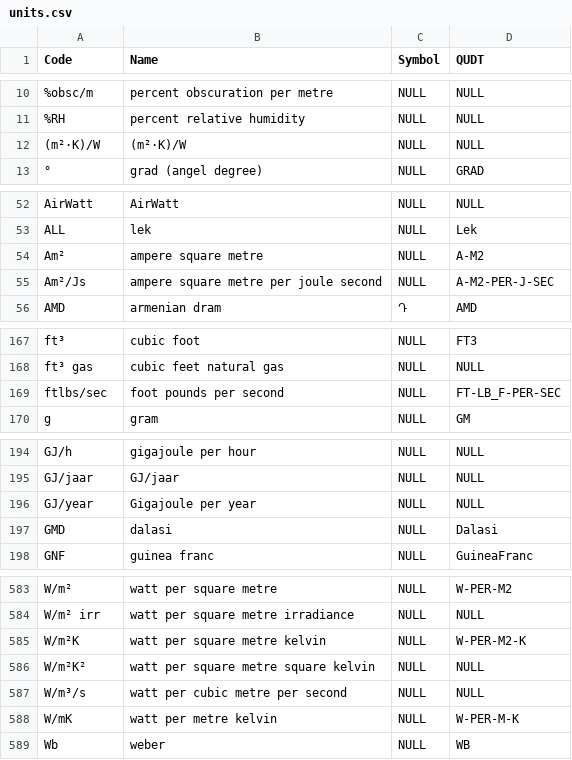
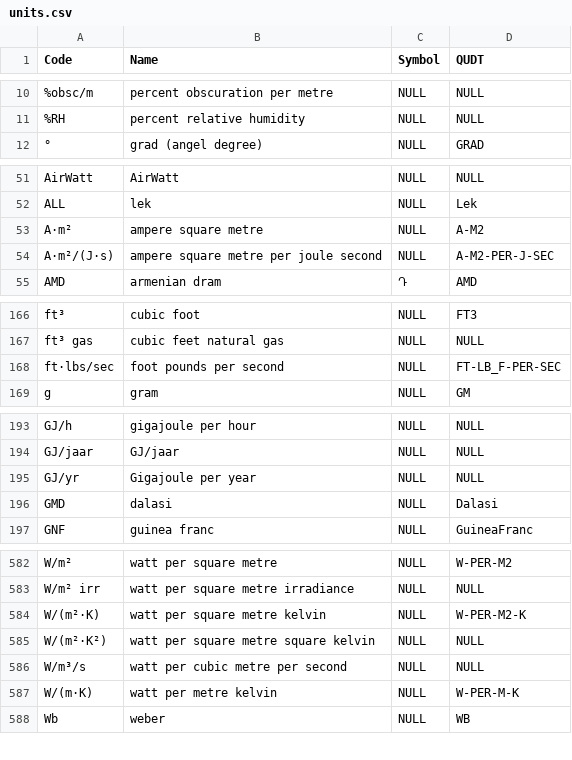
Before and after one commit to buildingSMART/bSDD, a CSV file: DataFiles/units.csv, drawn as a sheet; only a part is shown, gaps mark what is left out; the diff covers the shown part only.

Commit message:
improve units and mapping

```diff
--- a/DataFiles/units.csv
+++ b/DataFiles/units.csv
@@ -11,3 +11,2 @@ Code,Name,Symbol,QUDT
 %RH,percent relative humidity,NULL,NULL
-(m²·K)/W,(m²·K)/W,NULL,NULL
 °,grad (angel degree),NULL,GRAD
@@ -53,4 +52,4 @@ AirWatt,AirWatt,NULL,NULL
 ALL,lek,NULL,Lek
-Am²,ampere square metre,NULL,A-M2
-Am²/Js,ampere square metre per joule second,NULL,A-M2-PER-J-SEC
+A·m²,ampere square metre,NULL,A-M2
+A·m²/(J·s),ampere square metre per joule second,NULL,A-M2-PER-J-SEC
 AMD,armenian dram,Դ,AMD
@@ -168,3 +167,3 @@ ft³,cubic foot,NULL,FT3
 ft³ gas,cubic feet natural gas,NULL,NULL
-ftlbs/sec,foot pounds per second,NULL,FT-LB_F-PER-SEC
+ft·lbs/sec,foot pounds per second,NULL,FT-LB_F-PER-SEC
 g,gram,NULL,GM
@@ -195,3 +194,3 @@ GJ/h,gigajoule per hour,NULL,NULL
 GJ/jaar,GJ/jaar,NULL,NULL
-GJ/year,Gigajoule per year,NULL,NULL
+GJ/yr,Gigajoule per year,NULL,NULL
 GMD,dalasi,NULL,Dalasi
@@ -584,6 +583,6 @@ W/m²,watt per square metre,NULL,W-PER-M2
 W/m² irr,watt per square metre irradiance,NULL,NULL
-W/m²K,watt per square metre kelvin,NULL,W-PER-M2-K
-W/m²K²,watt per square metre square kelvin,NULL,NULL
+W/(m²·K),watt per square metre kelvin,NULL,W-PER-M2-K
+W/(m²·K²),watt per square metre square kelvin,NULL,NULL
 W/m³/s,watt per cubic metre per second,NULL,NULL
-W/mK,watt per metre kelvin,NULL,W-PER-M-K
+W/(m·K),watt per metre kelvin,NULL,W-PER-M-K
 Wb,weber,NULL,WB
```
Also changed, not shown: 3 edited cells elsewhere in this file, DataFiles/unit-mapping.csv.
